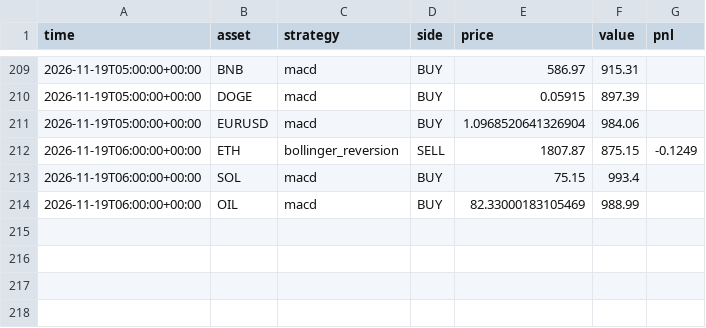
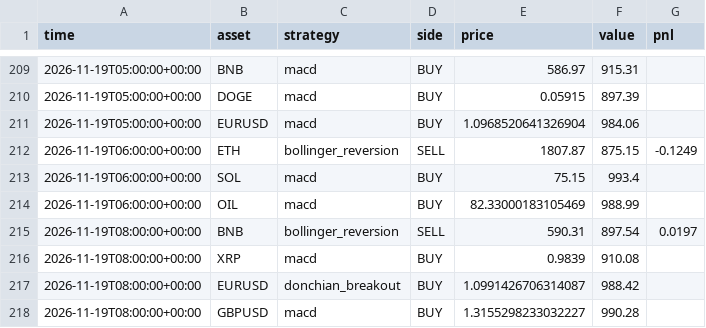
Before and after one commit to RocketLutzk/tradesim, a CSV file: data/trades.csv, drawn as a sheet; only a part is shown, gaps mark what is left out; the diff names each change by its address in the sheet, - before the commit and + after, or states it on an @@ line.

```diff
--- a/data/trades.csv
+++ b/data/trades.csv
+row 215: 2026-11-19T08:00:00+00:00 | BNB | bollinger_reversion | SELL | 590.31 | 897.54 | 0.0197
+row 216: 2026-11-19T08:00:00+00:00 | XRP | macd | BUY | 0.9839 | 910.08
+row 217: 2026-11-19T08:00:00+00:00 | EURUSD | donchian_breakout | BUY | 1.0991426706314087 | 988.42
+row 218: 2026-11-19T08:00:00+00:00 | GBPUSD | macd | BUY | 1.3155298233032227 | 990.28
```
Also changed, not shown: 2 other files.
